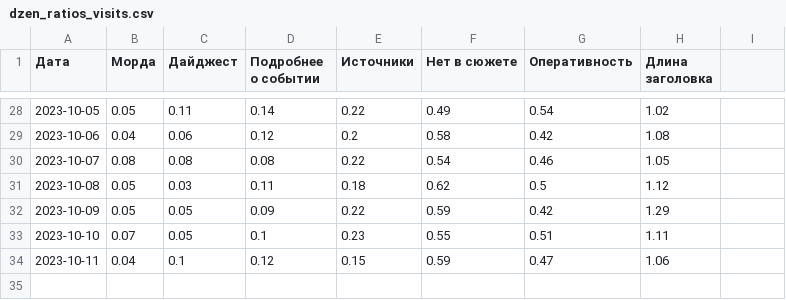
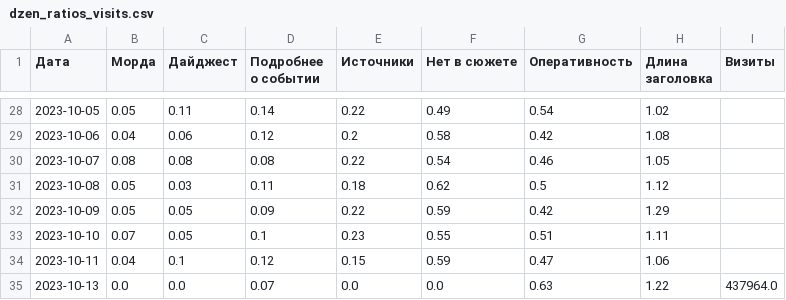
Before and after one commit to VBorodulya/dn, a CSV file: dzen_ratios_visits.csv, drawn as a sheet; only a part is shown, gaps mark what is left out; the diff names each change by its address in the sheet, - before the commit and + after, or states it on an @@ line.

Commit message:
Updated data

```diff
--- a/dzen_ratios_visits.csv
+++ b/dzen_ratios_visits.csv
-I1: (empty)
+I1: Визиты
+row 35: 2023-10-13 | 0.0 | 0.0 | 0.07 | 0.0 | 0.0 | 0.63 | 1.22 | 437964.0
```
